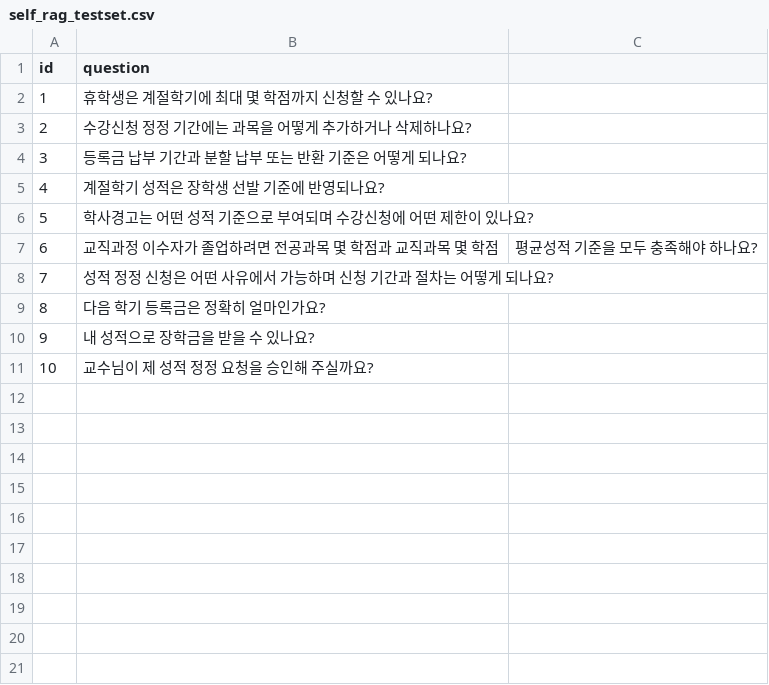
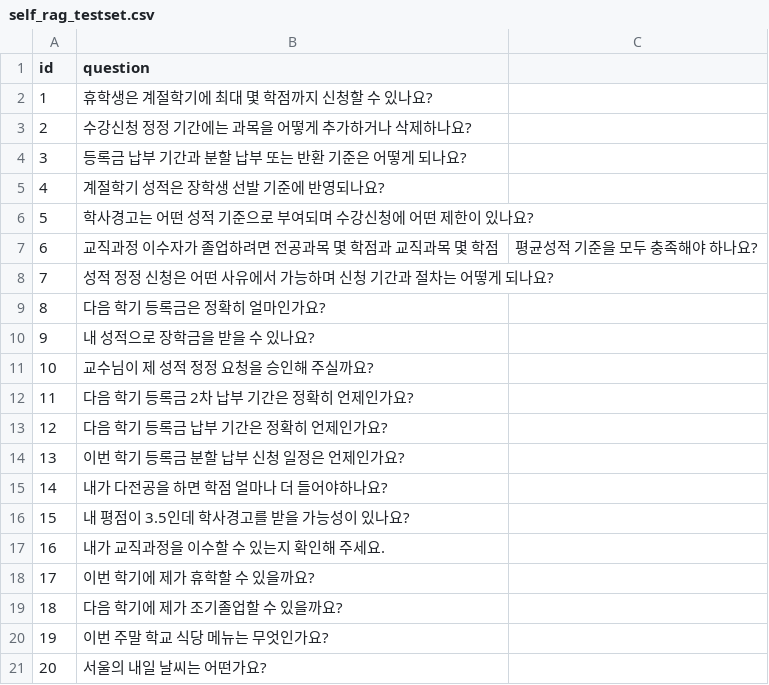
Before and after one commit to natsu0701/hanium-unibot, a CSV file: backend/evaluation/self_rag_testset.csv, drawn as a sheet; the diff names each change by its address in the sheet, - before the commit and + after, or states it on an @@ line.

```diff
--- a/backend/evaluation/self_rag_testset.csv
+++ b/backend/evaluation/self_rag_testset.csv
+row 12: 11 | 다음 학기 등록금 2차 납부 기간은 정확히 언제인가요?
+row 13: 12 | 다음 학기 등록금 납부 기간은 정확히 언제인가요?
+row 14: 13 | 이번 학기 등록금 분할 납부 신청 일정은 언제인가요?
+row 15: 14 | 내가 다전공을 하면 학점 얼마나 더 들어야하나요?
+row 16: 15 | 내 평점이 3.5인데 학사경고를 받을 가능성이 있나요?
+row 17: 16 | 내가 교직과정을 이수할 수 있는지 확인해 주세요.
+row 18: 17 | 이번 학기에 제가 휴학할 수 있을까요?
+row 19: 18 | 다음 학기에 제가 조기졸업할 수 있을까요?
+row 20: 19 | 이번 주말 학교 식당 메뉴는 무엇인가요?
+row 21: 20 | 서울의 내일 날씨는 어떤가요?
```
Also changed, not shown: backend/evaluation/self_rag_result.csv, 3 other files.
